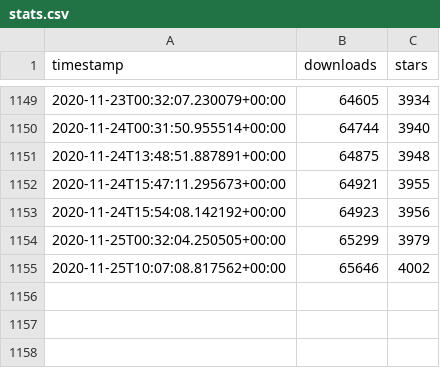
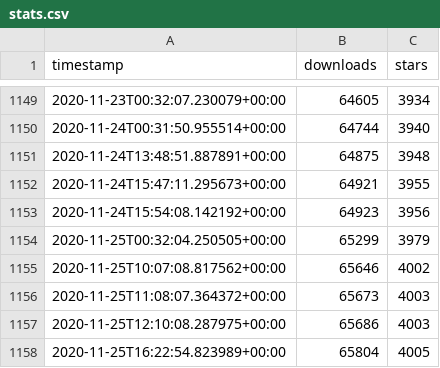
Before and after one commit to ActivityWatch/stats, a CSV file: data/stats.csv, drawn as a sheet; only a part is shown, gaps mark what is left out.

Commit message:
chore: update stats

```diff
--- a/data/stats.csv
+++ b/data/stats.csv
@@ -1155 +1155,4 @@ timestamp,downloads,stars
 2020-11-25T10:07:08.817562+00:00,65646,4002
+2020-11-25T11:08:07.364372+00:00,65673,4003
+2020-11-25T12:10:08.287975+00:00,65686,4003
+2020-11-25T16:22:54.823989+00:00,65804,4005
```
